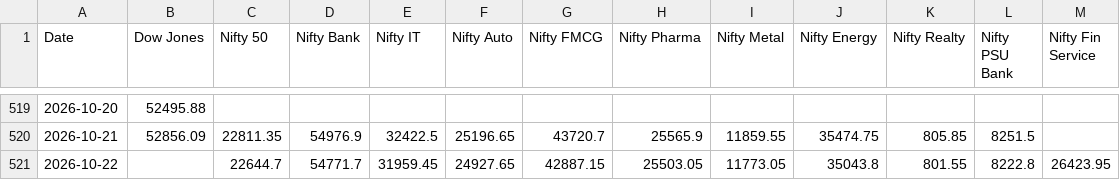
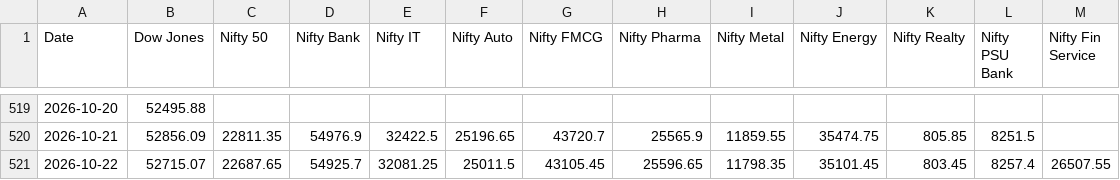
Before and after one commit to deepakhanda77-spec/market-dashboard, a CSV file: dashboard.csv, drawn as a sheet; only a part is shown, gaps mark what is left out.

Commit message:
Update market data

```diff
--- a/dashboard.csv
+++ b/dashboard.csv
@@ -520,2 +520,2 @@ Date,Dow Jones,Nifty 50,Nifty Bank,Nifty IT,Nifty Auto,Nifty FMCG,Nifty Pharma,N
 2026-10-21,52856.09,22811.35,54976.9,32422.5,25196.65,43720.7,25565.9,11859.55,35474.75,805.85,8251.5,
-2026-10-22,,22644.7,54771.7,31959.45,24927.65,42887.15,25503.05,11773.05,35043.8,801.55,8222.8,26423.95
+2026-10-22,52715.07,22687.65,54925.7,32081.25,25011.5,43105.45,25596.65,11798.35,35101.45,803.45,8257.4,26507.55
```
Also changed, not shown: 1 other file.
